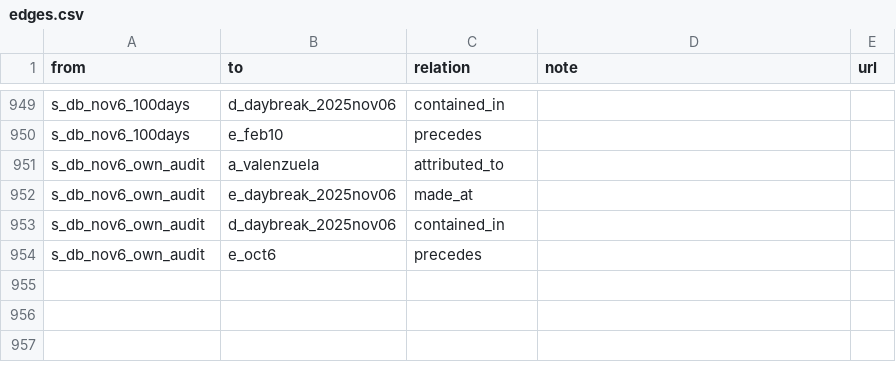
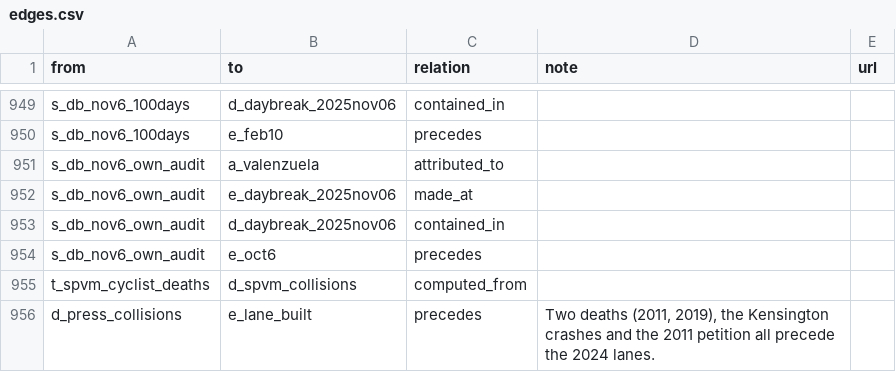
Before and after one commit to OpenMobilityData/Terrebonne-open-sources, a CSV file: 2026-evidence-graph/edges.csv, drawn as a sheet; only a part is shown, gaps mark what is left out; the diff names each change by its address in the sheet, - before the commit and + after, or states it on an @@ line.

```diff
--- a/2026-evidence-graph/edges.csv
+++ b/2026-evidence-graph/edges.csv
+row 955: t_spvm_cyclist_deaths | d_spvm_collisions | computed_from
+row 956: d_press_collisions | e_lane_built | precedes | Two deaths (2011, 2019), the Kensington crashes and the 2011 petition all precede the 2024 lanes.
```
Also changed, not shown: 2026-evidence-graph/nodes.csv, 5 other files.
